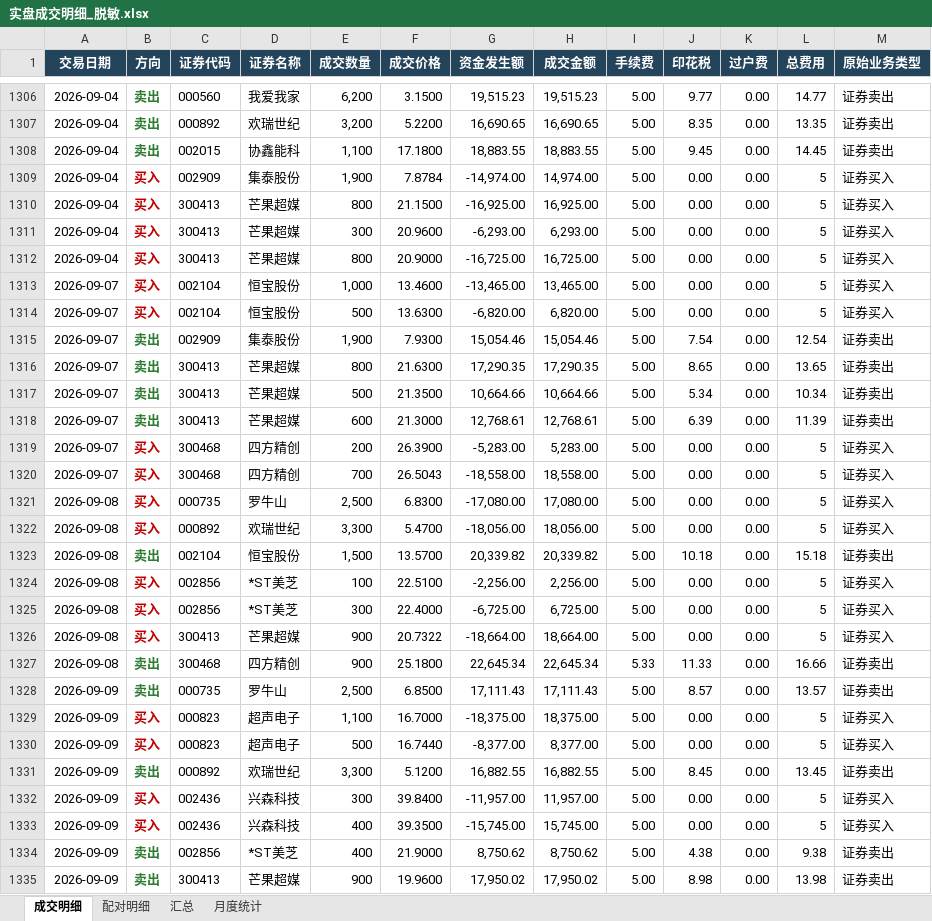
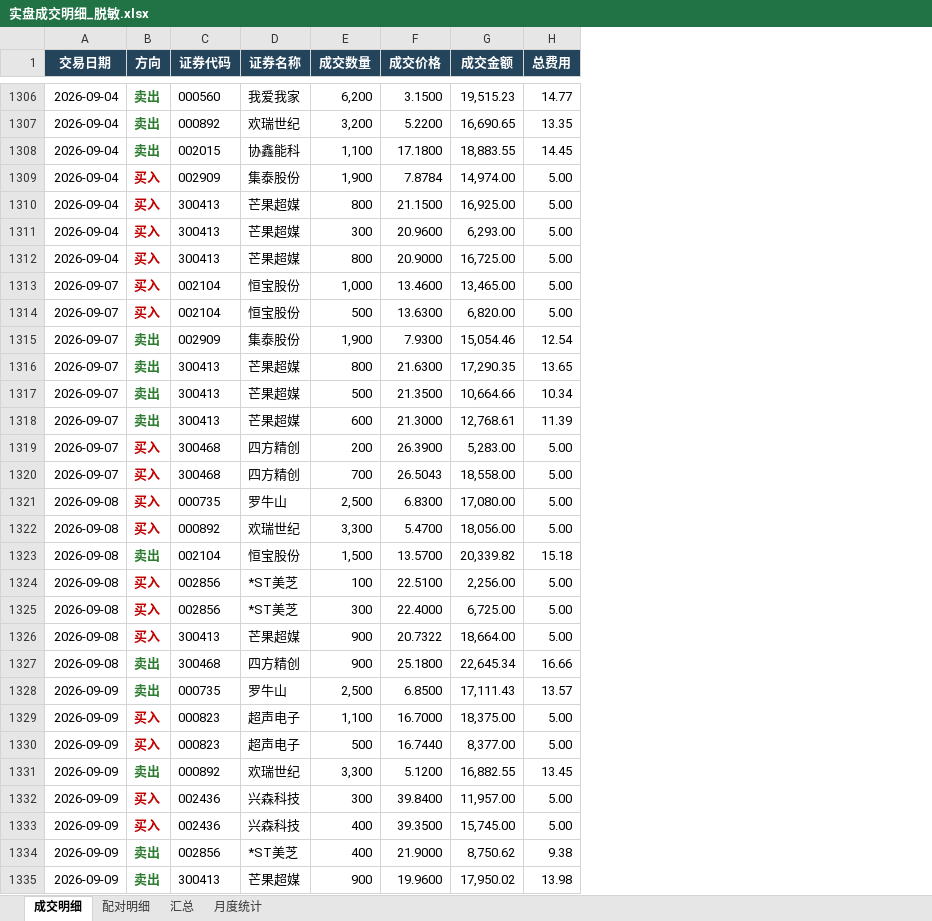
Before and after one commit to quantjuzi/fanbao_strategy, an Excel workbook: 结果/实盘成交明细_脱敏.xlsx, sheet 成交明细, drawn as a sheet; only a part is shown, gaps mark what is left out; values as stored, in another font and other column widths than the file's, no borders; removed rows and columns are numbered as before the commit, all else as after; the diff covers the shown part only; the diff names each change by its address in the sheet, - before the commit and + after, or states it on an @@ line.

```diff
--- a/结果/实盘成交明细_脱敏.xlsx (sheet 成交明细)
+++ b/结果/实盘成交明细_脱敏.xlsx (sheet 成交明细)
-column G (资金发生额), rows 1306-1335: 19,515.23 | 16,690.65 | 18,883.55 | -14,974.00 | -16,925.00 | -6,293.00 | -16,725.00 | -13,465.00 | -6,820.00 | 15,054.46 | 17,290.35 | 10,664.66 | 12,768.61 | -5,283.00 | -18,558.00 | -17,080.00 | -18,056.00 | 20,339.82 | -2,256.00 | -6,725.00 | -18,664.00 | 22,645.34 | 17,111.43 | -18,375.00 | -8,377.00 | 16,882.55 | -11,957.00 | -15,745.00 | 8,750.62 | 17,950.02
-column I (手续费), rows 1306-1335: 5.00 | 5.00 | 5.00 | 5.00 | 5.00 | 5.00 | 5.00 | 5.00 | 5.00 | 5.00 | 5.00 | 5.00 | 5.00 | 5.00 | 5.00 | 5.00 | 5.00 | 5.00 | 5.00 | 5.00 | 5.00 | 5.33 | 5.00 | 5.00 | 5.00 | 5.00 | 5.00 | 5.00 | 5.00 | 5.00
-column J (印花税), rows 1306-1335: 9.77 | 8.35 | 9.45 | 0.00 | 0.00 | 0.00 | 0.00 | 0.00 | 0.00 | 7.54 | 8.65 | 5.34 | 6.39 | 0.00 | 0.00 | 0.00 | 0.00 | 10.18 | 0.00 | 0.00 | 0.00 | 11.33 | 8.57 | 0.00 | 0.00 | 8.45 | 0.00 | 0.00 | 4.38 | 8.98
-column K (过户费), rows 1306-1335: all 0.00
-column M (原始业务类型), rows 1306-1335: 证券卖出 | 证券卖出 | 证券卖出 | 证券买入 | 证券买入 | 证券买入 | 证券买入 | 证券买入 | 证券买入 | 证券卖出 | 证券卖出 | 证券卖出 | 证券卖出 | 证券买入 | 证券买入 | 证券买入 | 证券买入 | 证券卖出 | 证券买入 | 证券买入 | 证券买入 | 证券卖出 | 证券卖出 | 证券买入 | 证券买入 | 证券卖出 | 证券买入 | 证券买入 | 证券卖出 | 证券卖出
-H1309:H1314 (总费用): 5
+H1309:H1314 (总费用): 5.00
-H1319:H1322 (总费用): 5
+H1319:H1322 (总费用): 5.00
-H1324:H1326 (总费用): 5
+H1324:H1326 (总费用): 5.00
-H1329:H1330 (总费用): 5
+H1329:H1330 (总费用): 5.00
-H1332:H1333 (总费用): 5
+H1332:H1333 (总费用): 5.00
```
Also changed, not shown: 338 edited cells elsewhere in this sheet, sheet 配对明细, 1 other file.
